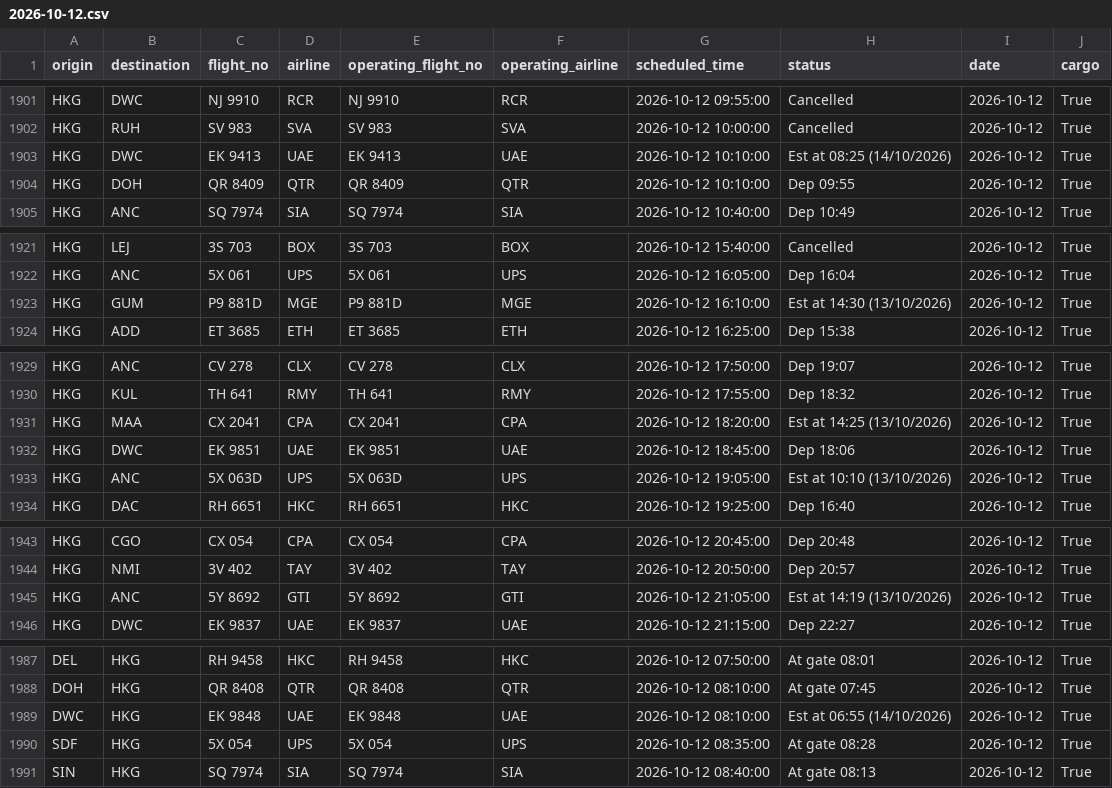
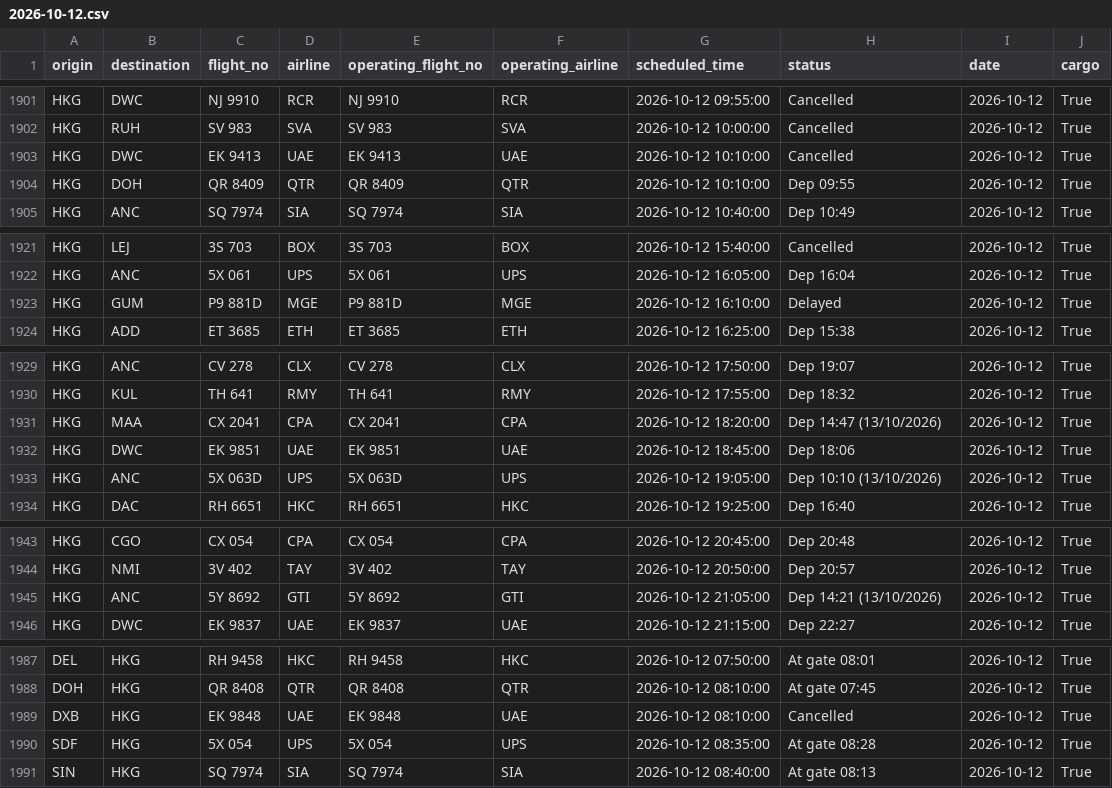
Before and after one commit to linlaurent/flyghts, a CSV file: data/hkg/2026-10-12.csv, drawn as a sheet; only a part is shown, gaps mark what is left out; the diff covers the shown part only.

```diff
--- a/data/hkg/2026-10-12.csv
+++ b/data/hkg/2026-10-12.csv
@@ -1902,3 +1902,3 @@ HKG,DWC,NJ 9910,RCR,NJ 9910,RCR,2026-10-12 09:55:00,Cancelled,2026-10-12,True
 HKG,RUH,SV 983,SVA,SV 983,SVA,2026-10-12 10:00:00,Cancelled,2026-10-12,True
-HKG,DWC,EK 9413,UAE,EK 9413,UAE,2026-10-12 10:10:00,Est at 08:25 (14/10/2026),2026-10-12,True
+HKG,DWC,EK 9413,UAE,EK 9413,UAE,2026-10-12 10:10:00,Cancelled,2026-10-12,True
 HKG,DOH,QR 8409,QTR,QR 8409,QTR,2026-10-12 10:10:00,Dep 09:55,2026-10-12,True
@@ -1922,3 +1922,3 @@ HKG,LEJ,3S 703,BOX,3S 703,BOX,2026-10-12 15:40:00,Cancelled,2026-10-12,True
 HKG,ANC,5X 061,UPS,5X 061,UPS,2026-10-12 16:05:00,Dep 16:04,2026-10-12,True
-HKG,GUM,P9 881D,MGE,P9 881D,MGE,2026-10-12 16:10:00,Est at 14:30 (13/10/2026),2026-10-12,True
+HKG,GUM,P9 881D,MGE,P9 881D,MGE,2026-10-12 16:10:00,Delayed,2026-10-12,True
 HKG,ADD,ET 3685,ETH,ET 3685,ETH,2026-10-12 16:25:00,Dep 15:38,2026-10-12,True
@@ -1930,5 +1930,5 @@ HKG,ANC,CV 278,CLX,CV 278,CLX,2026-10-12 17:50:00,Dep 19:07,2026-10-12,True
 HKG,KUL,TH 641,RMY,TH 641,RMY,2026-10-12 17:55:00,Dep 18:32,2026-10-12,True
-HKG,MAA,CX 2041,CPA,CX 2041,CPA,2026-10-12 18:20:00,Est at 14:25 (13/10/2026),2026-10-12,True
+HKG,MAA,CX 2041,CPA,CX 2041,CPA,2026-10-12 18:20:00,Dep 14:47 (13/10/2026),2026-10-12,True
 HKG,DWC,EK 9851,UAE,EK 9851,UAE,2026-10-12 18:45:00,Dep 18:06,2026-10-12,True
-HKG,ANC,5X 063D,UPS,5X 063D,UPS,2026-10-12 19:05:00,Est at 10:10 (13/10/2026),2026-10-12,True
+HKG,ANC,5X 063D,UPS,5X 063D,UPS,2026-10-12 19:05:00,Dep 10:10 (13/10/2026),2026-10-12,True
 HKG,DAC,RH 6651,HKC,RH 6651,HKC,2026-10-12 19:25:00,Dep 16:40,2026-10-12,True
@@ -1944,3 +1944,3 @@ HKG,CGO,CX 054,CPA,CX 054,CPA,2026-10-12 20:45:00,Dep 20:48,2026-10-12,True
 HKG,NMI,3V 402,TAY,3V 402,TAY,2026-10-12 20:50:00,Dep 20:57,2026-10-12,True
-HKG,ANC,5Y 8692,GTI,5Y 8692,GTI,2026-10-12 21:05:00,Est at 14:19 (13/10/2026),2026-10-12,True
+HKG,ANC,5Y 8692,GTI,5Y 8692,GTI,2026-10-12 21:05:00,Dep 14:21 (13/10/2026),2026-10-12,True
 HKG,DWC,EK 9837,UAE,EK 9837,UAE,2026-10-12 21:15:00,Dep 22:27,2026-10-12,True
@@ -1988,3 +1988,3 @@ DEL,HKG,RH 9458,HKC,RH 9458,HKC,2026-10-12 07:50:00,At gate 08:01,2026-10-12,Tru
 DOH,HKG,QR 8408,QTR,QR 8408,QTR,2026-10-12 08:10:00,At gate 07:45,2026-10-12,True
-DWC,HKG,EK 9848,UAE,EK 9848,UAE,2026-10-12 08:10:00,Est at 06:55 (14/10/2026),2026-10-12,True
+DXB,HKG,EK 9848,UAE,EK 9848,UAE,2026-10-12 08:10:00,Cancelled,2026-10-12,True
 SDF,HKG,5X 054,UPS,5X 054,UPS,2026-10-12 08:35:00,At gate 08:28,2026-10-12,True
```
Also changed, not shown: 1 edited cell elsewhere in this file, data/hkg/2026-10-11.csv.
